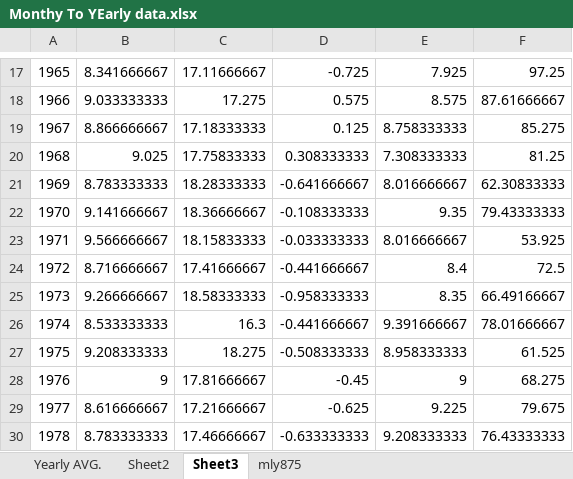
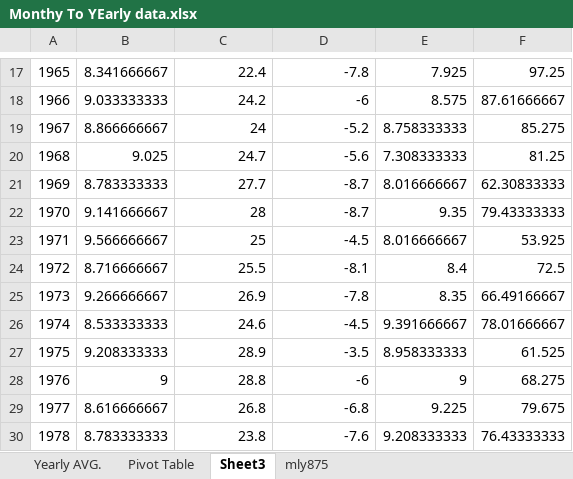
Before and after one commit to Inf3rn4lis/DataVis_Project, an Excel workbook: Databases/Modified/Monthy To YEarly data.xlsx, sheet Sheet3, drawn as a sheet; only a part is shown, gaps mark what is left out; values as stored, in another font and other column widths than the file's, no borders; the diff covers the shown part only; the diff names each change by its address in the sheet, - before the commit and + after, or states it on an @@ line.

```diff
--- a/Databases/Modified/Monthy To YEarly data.xlsx (sheet Sheet3)
+++ b/Databases/Modified/Monthy To YEarly data.xlsx (sheet Sheet3)
-sheet tab: Sheet2
+sheet tab: Pivot Table
-C17: 17.11666667
+C17: 22.4
-D17: -0.725
+D17: -7.8
-C18: 17.275
+C18: 24.2
-D18: 0.575
+D18: -6
-C19: 17.18333333
+C19: 24
-D19: 0.125
+D19: -5.2
-C20: 17.75833333
+C20: 24.7
-D20: 0.308333333
+D20: -5.6
-C21: 18.28333333
+C21: 27.7
-D21: -0.641666667
+D21: -8.7
-C22: 18.36666667
+C22: 28
-D22: -0.108333333
+D22: -8.7
-C23: 18.15833333
+C23: 25
-D23: -0.033333333
+D23: -4.5
-C24: 17.41666667
+C24: 25.5
-D24: -0.441666667
+D24: -8.1
-C25: 18.58333333
+C25: 26.9
-D25: -0.958333333
+D25: -7.8
-C26: 16.3
+C26: 24.6
-D26: -0.441666667
+D26: -4.5
-C27: 18.275
+C27: 28.9
-D27: -0.508333333
+D27: -3.5
-C28: 17.81666667
+C28: 28.8
-D28: -0.45
+D28: -6
-C29: 17.21666667
+C29: 26.8
-D29: -0.625
+D29: -6.8
-C30: 17.46666667
+C30: 23.8
-D30: -0.633333333
+D30: -7.6
```
Also changed, not shown: other rows of this sheet, sheet Pivot Table, 2 other files.
